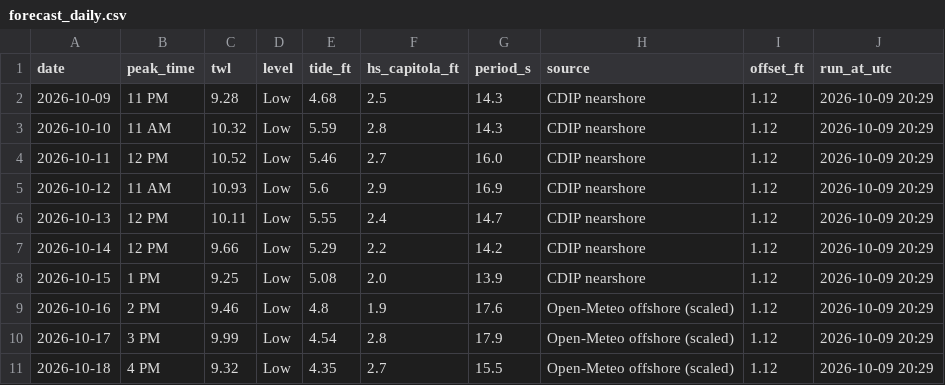
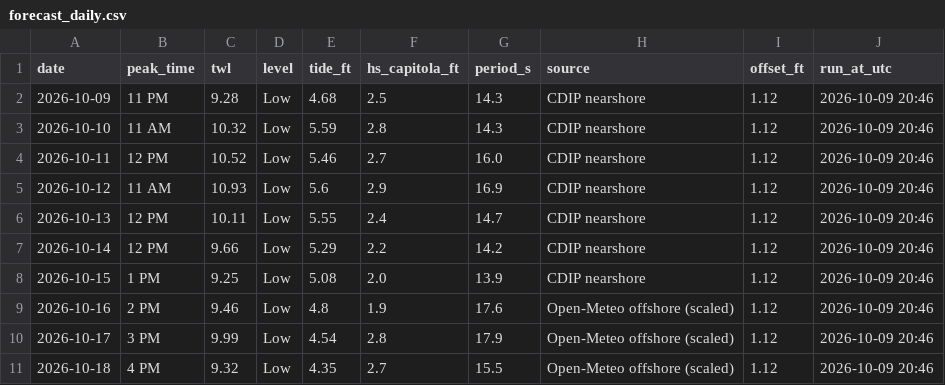
Before and after one commit to kevinkeet/frontpage, a CSV file: capitola/data/forecast_daily.csv, drawn as a sheet.

```diff
--- a/capitola/data/forecast_daily.csv
+++ b/capitola/data/forecast_daily.csv
@@ -1,11 +1,11 @@
 date,peak_time,twl,level,tide_ft,hs_capitola_ft,period_s,source,offset_ft,run_at_utc
-2026-10-09,11 PM,9.28,Low,4.68,2.5,14.3,CDIP nearshore,1.12,2026-10-09 20:29
-2026-10-10,11 AM,10.32,Low,5.59,2.8,14.3,CDIP nearshore,1.12,2026-10-09 20:29
-2026-10-11,12 PM,10.52,Low,5.46,2.7,16.0,CDIP nearshore,1.12,2026-10-09 20:29
-2026-10-12,11 AM,10.93,Low,5.6,2.9,16.9,CDIP nearshore,1.12,2026-10-09 20:29
-2026-10-13,12 PM,10.11,Low,5.55,2.4,14.7,CDIP nearshore,1.12,2026-10-09 20:29
-2026-10-14,12 PM,9.66,Low,5.29,2.2,14.2,CDIP nearshore,1.12,2026-10-09 20:29
-2026-10-15,1 PM,9.25,Low,5.08,2.0,13.9,CDIP nearshore,1.12,2026-10-09 20:29
-2026-10-16,2 PM,9.46,Low,4.8,1.9,17.6,Open-Meteo offshore (scaled),1.12,2026-10-09 20:29
-2026-10-17,3 PM,9.99,Low,4.54,2.8,17.9,Open-Meteo offshore (scaled),1.12,2026-10-09 20:29
-2026-10-18,4 PM,9.32,Low,4.35,2.7,15.5,Open-Meteo offshore (scaled),1.12,2026-10-09 20:29
+2026-10-09,11 PM,9.28,Low,4.68,2.5,14.3,CDIP nearshore,1.12,2026-10-09 20:46
+2026-10-10,11 AM,10.32,Low,5.59,2.8,14.3,CDIP nearshore,1.12,2026-10-09 20:46
+2026-10-11,12 PM,10.52,Low,5.46,2.7,16.0,CDIP nearshore,1.12,2026-10-09 20:46
+2026-10-12,11 AM,10.93,Low,5.6,2.9,16.9,CDIP nearshore,1.12,2026-10-09 20:46
+2026-10-13,12 PM,10.11,Low,5.55,2.4,14.7,CDIP nearshore,1.12,2026-10-09 20:46
+2026-10-14,12 PM,9.66,Low,5.29,2.2,14.2,CDIP nearshore,1.12,2026-10-09 20:46
+2026-10-15,1 PM,9.25,Low,5.08,2.0,13.9,CDIP nearshore,1.12,2026-10-09 20:46
+2026-10-16,2 PM,9.46,Low,4.8,1.9,17.6,Open-Meteo offshore (scaled),1.12,2026-10-09 20:46
+2026-10-17,3 PM,9.99,Low,4.54,2.8,17.9,Open-Meteo offshore (scaled),1.12,2026-10-09 20:46
+2026-10-18,4 PM,9.32,Low,4.35,2.7,15.5,Open-Meteo offshore (scaled),1.12,2026-10-09 20:46
```
Also changed, not shown: capitola/data/creek_forecast.csv.
